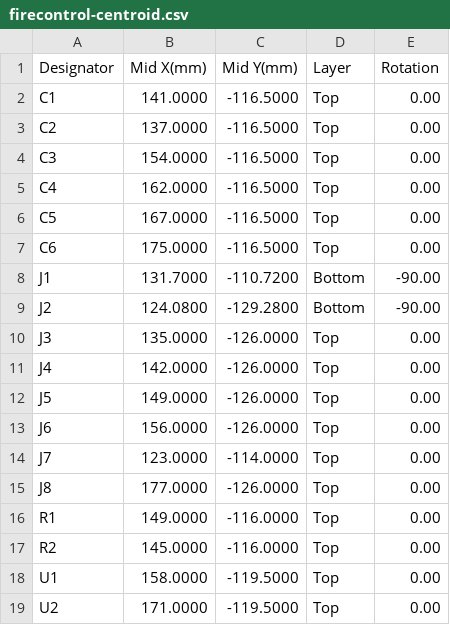
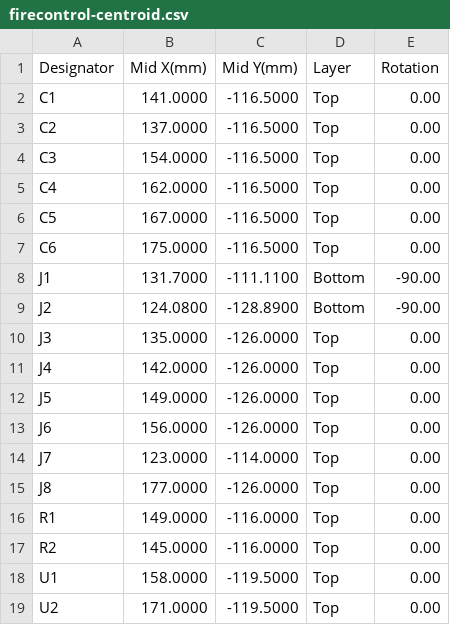
Before and after one commit to robinandreeklund-collab/Strilas, a CSV file: leverans/firecontrol/firecontrol-centroid.csv, drawn as a sheet.

```diff
--- a/leverans/firecontrol/firecontrol-centroid.csv
+++ b/leverans/firecontrol/firecontrol-centroid.csv
@@ -7,4 +7,4 @@ C5,167.0000,-116.5000,Top,0.00
 C6,175.0000,-116.5000,Top,0.00
-J1,131.7000,-110.7200,Bottom,-90.00
-J2,124.0800,-129.2800,Bottom,-90.00
+J1,131.7000,-111.1100,Bottom,-90.00
+J2,124.0800,-128.8900,Bottom,-90.00
 J3,135.0000,-126.0000,Top,0.00
```
Also changed, not shown: vapen-stack/nextpcb/firecontrol-centroid.csv, 29 other files.
